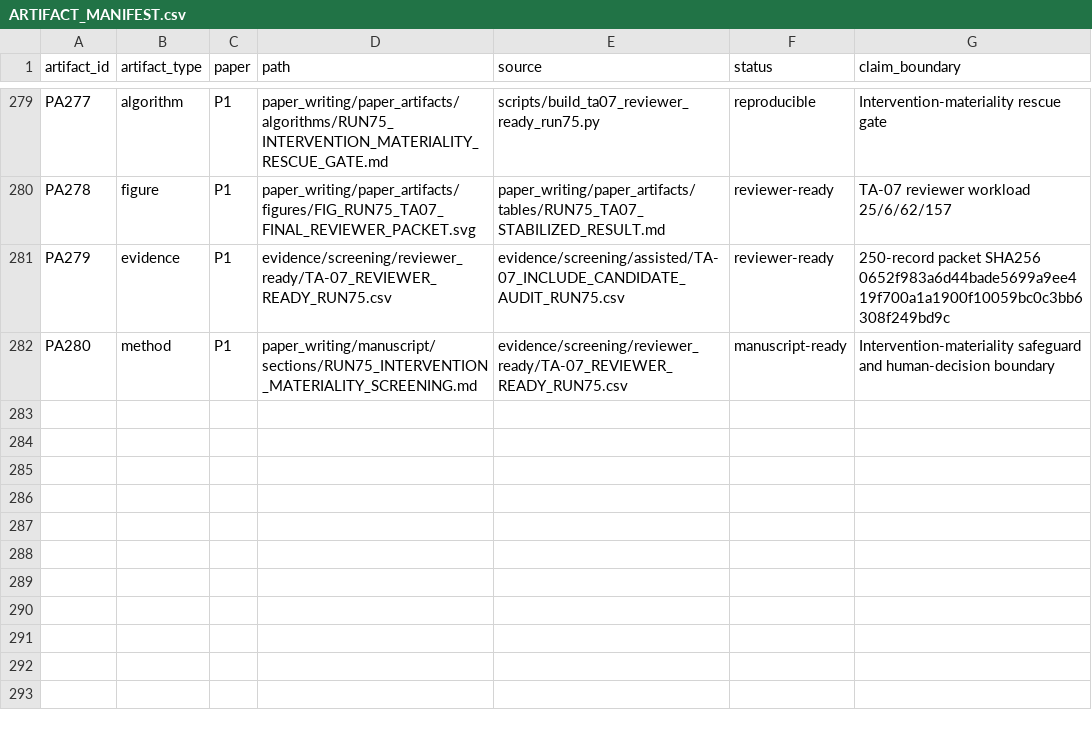
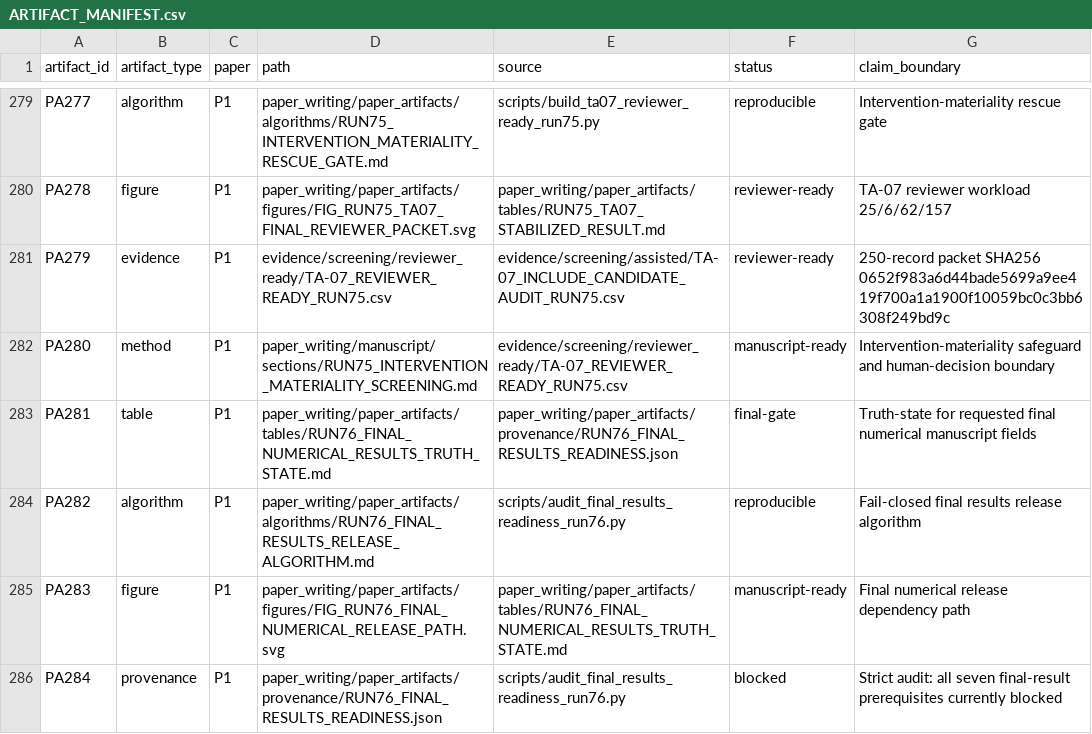
Before and after one commit to Arithmetic-Power-Geometry/Augmented-Reality-Systematic-Review, a CSV file: paper_writing/paper_artifacts/ARTIFACT_MANIFEST.csv, drawn as a sheet; only a part is shown, gaps mark what is left out; the diff names each change by its address in the sheet, - before the commit and + after, or states it on an @@ line.

Commit message:
Register Run 76 final-results artifacts

```diff
--- a/paper_writing/paper_artifacts/ARTIFACT_MANIFEST.csv
+++ b/paper_writing/paper_artifacts/ARTIFACT_MANIFEST.csv
+row 283: PA281 | table | P1 | paper_writing/paper_artifacts/tables/RUN76_FINAL_NUMERICAL_RESULTS_TRUTH_STATE.md | paper_writing/paper_artifacts/provenance/RUN76_FINAL_RESULTS_READINESS.json | final-gate | Truth-state for requested final numerical manuscript fields
+row 284: PA282 | algorithm | P1 | paper_writing/paper_artifacts/algorithms/RUN76_FINAL_RESULTS_RELEASE_ALGORITHM.md | scripts/audit_final_results_readiness_run76.py | reproducible | Fail-closed final results release algorithm
+row 285: PA283 | figure | P1 | paper_writing/paper_artifacts/figures/FIG_RUN76_FINAL_NUMERICAL_RELEASE_PATH.svg | paper_writing/paper_artifacts/tables/RUN76_FINAL_NUMERICAL_RESULTS_TRUTH_STATE.md | manuscript-ready | Final numerical release dependency path
+row 286: PA284 | provenance | P1 | paper_writing/paper_artifacts/provenance/RUN76_FINAL_RESULTS_READINESS.json | scripts/audit_final_results_readiness_run76.py | blocked | Strict audit: all seven final-result prerequisites currently blocked
```
